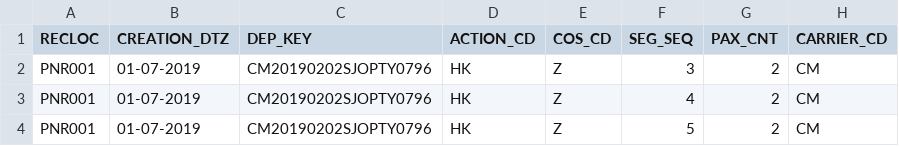
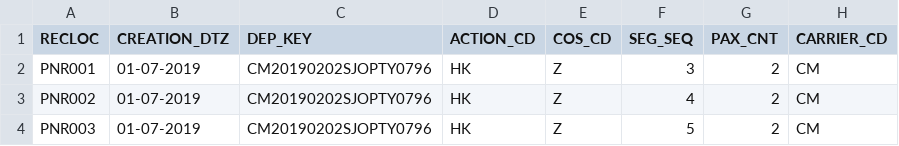
Before and after one commit to aryanlath/Passenger-Recovery-Optimization, a CSV file: Dataset/test_data/PNR_Test.csv, drawn as a sheet; only a part is shown; the diff names each change by its address in the sheet, - before the commit and + after, or states it on an @@ line.

```diff
--- a/Dataset/test_data/PNR_Test.csv
+++ b/Dataset/test_data/PNR_Test.csv
-A3 (RECLOC): PNR001
+A3 (RECLOC): PNR002
-A4 (RECLOC): PNR001
+A4 (RECLOC): PNR003
```
Also changed, not shown: 16 other files.
